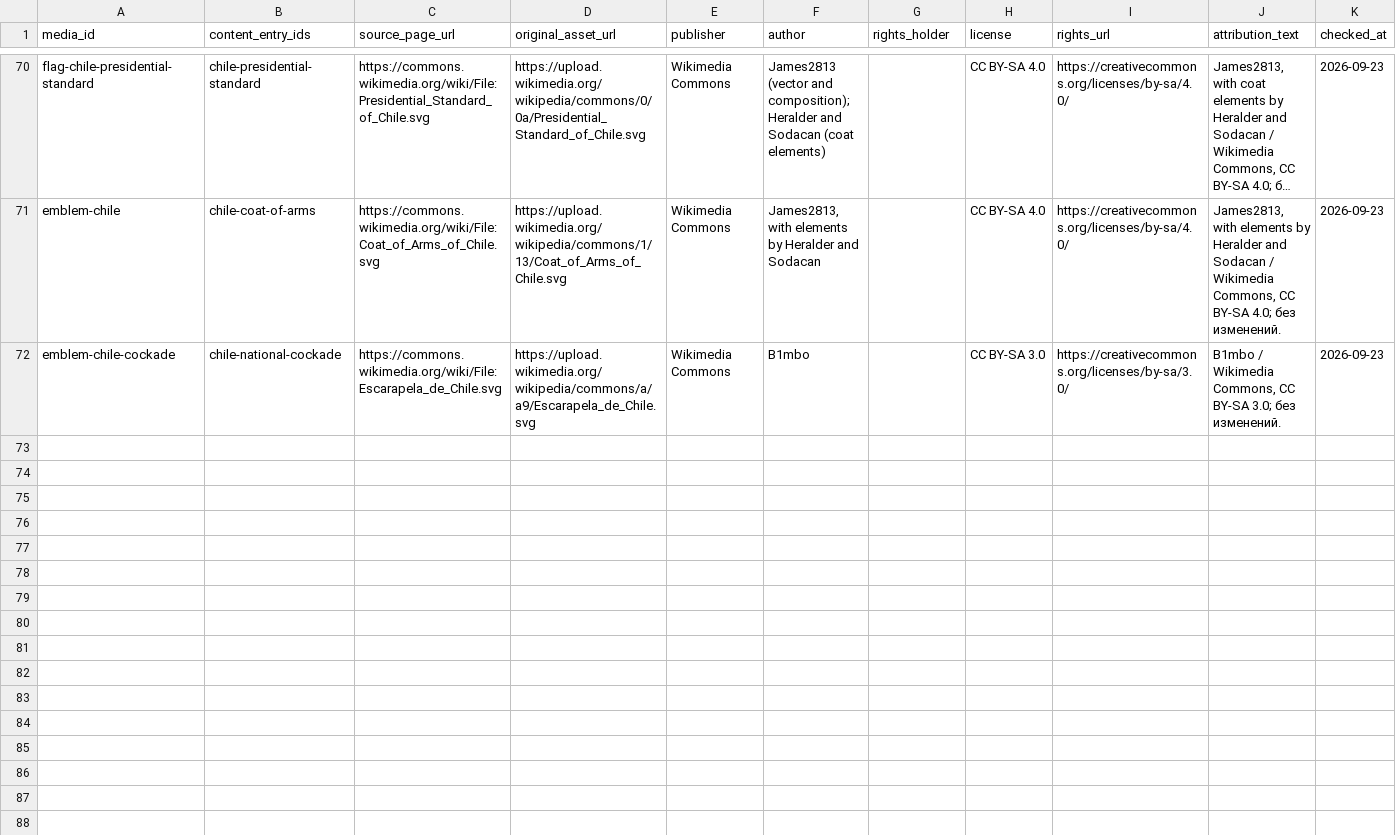
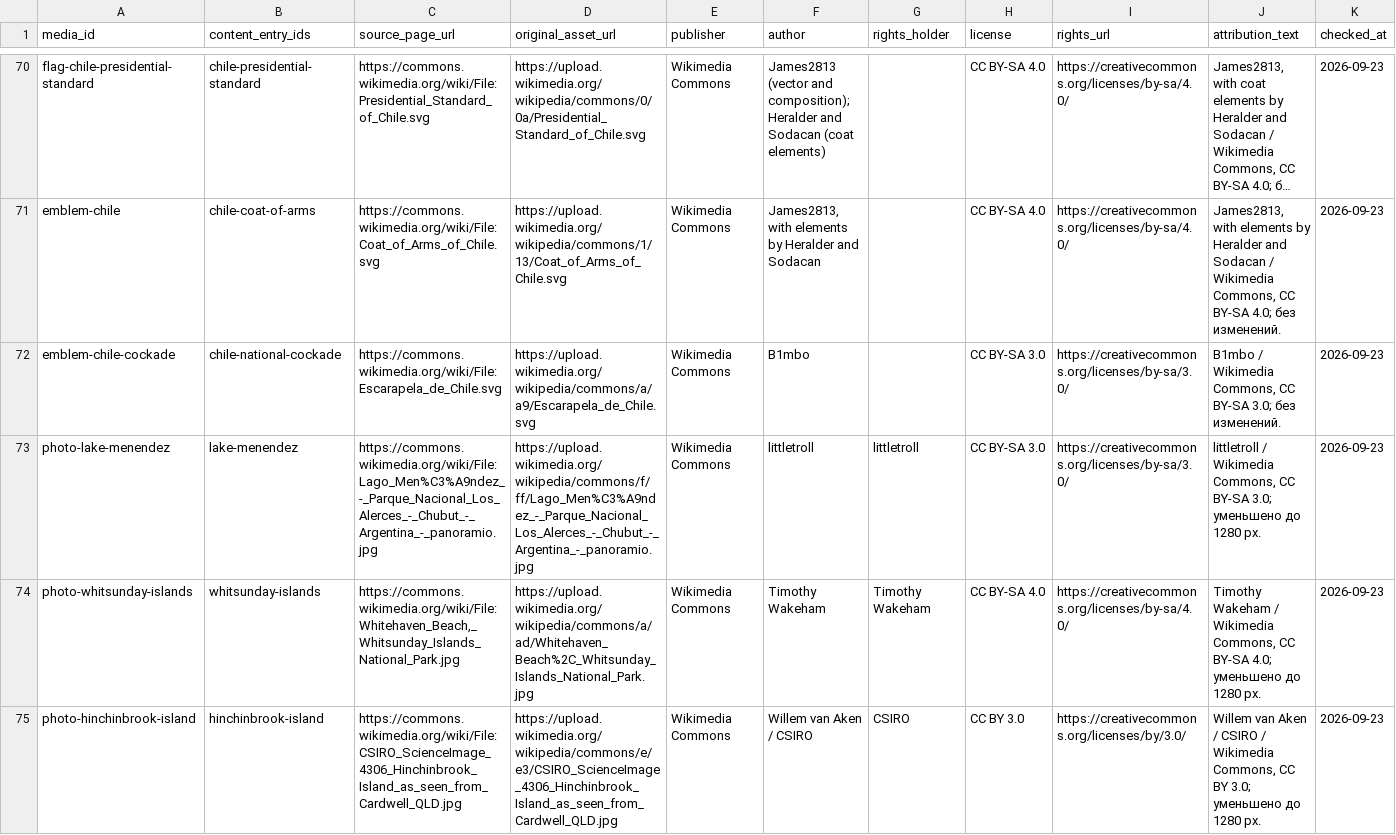
Before and after one commit to dmitrywroclaw-commits/GeoTrainer, a CSV file: content/research/media-review.csv, drawn as a sheet; only a part is shown, gaps mark what is left out; long unchanged cells end in …; rows hold the shown columns only; the diff covers the shown part only; the diff names each change by its address in the sheet, - before the commit and + after, or states it on an @@ line.

```diff
--- a/content/research/media-review.csv
+++ b/content/research/media-review.csv
+row 73: photo-lake-menendez | lake-menendez | https://commons.wikimedia.org/wiki/File:Lago_Men%C3%A9ndez_-_Parque_Nacional_Los_Alerces_-_Chubut_-_Argentina_-_panoramio.jpg | https://upload.wikimedia.org/wikipedia/commons/f/ff/Lago_Men%C3%A9ndez_-_Parque_Nacional_Los_Alerces_-_Chubut_-_Argentina_-_panoramio.jpg | Wikimedia Commons | littletroll | littletroll | CC BY-SA 3.0 | https://creativecommons.org/licenses/by-sa/3.0/ | littletroll / Wikimedia Commons, CC BY-SA 3.0; уменьшено до 1280 px. | 2026-09-23
+row 74: photo-whitsunday-islands | whitsunday-islands | https://commons.wikimedia.org/wiki/File:Whitehaven_Beach,_Whitsunday_Islands_National_Park.jpg | https://upload.wikimedia.org/wikipedia/commons/a/ad/Whitehaven_Beach%2C_Whitsunday_Islands_National_Park.jpg | Wikimedia Commons | Timothy Wakeham | Timothy Wakeham | CC BY-SA 4.0 | https://creativecommons.org/licenses/by-sa/4.0/ | Timothy Wakeham / Wikimedia Commons, CC BY-SA 4.0; уменьшено до 1280 px. | 2026-09-23
+row 75: photo-hinchinbrook-island | hinchinbrook-island | https://commons.wikimedia.org/wiki/File:CSIRO_ScienceImage_4306_Hinchinbrook_Island_as_seen_from_Cardwell_QLD.jpg | https://upload.wikimedia.org/wikipedia/commons/e/e3/CSIRO_ScienceImage_4306_Hinchinbrook_Island_as_seen_from_Cardwell_QLD.jpg | Wikimedia Commons | Willem van Aken / CSIRO | CSIRO | CC BY 3.0 | https://creativecommons.org/licenses/by/3.0/ | Willem van Aken / CSIRO / Wikimedia Commons, CC BY 3.0; уменьшено до 1280 px. | 2026-09-23
```
Also changed, not shown: 2 added rows elsewhere in this file, content/research/nature-source-catalog.csv, content/research/sources.csv, 11 other files.
